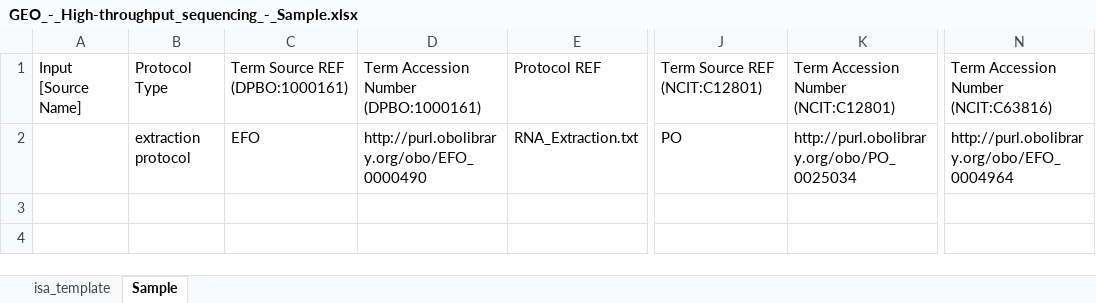
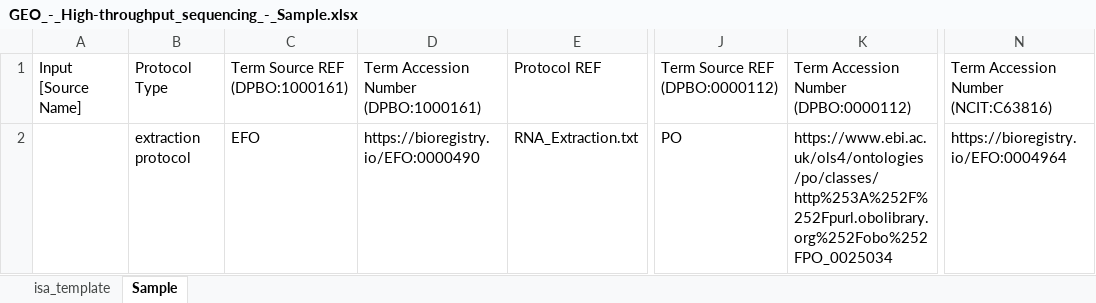
Before and after one commit to nfdi4plants/Swate-templates, an Excel workbook: templates/dataplant/GEO/GEO_-_High-throughput_sequencing_-_Sample.xlsx, sheet Sample, drawn as a sheet; only a part is shown, gaps mark what is left out; values as stored, in another font and other column widths than the file's, no borders; table styles not drawn; the diff names each change by its address in the sheet, - before the commit and + after, or states it on an @@ line.

```diff
--- a/templates/dataplant/GEO/GEO_-_High-throughput_sequencing_-_Sample.xlsx (sheet Sample)
+++ b/templates/dataplant/GEO/GEO_-_High-throughput_sequencing_-_Sample.xlsx (sheet Sample)
-J1: Term Source REF (NCIT:C12801)
+J1: Term Source REF (DPBO:0000112)
-K1: Term Accession Number (NCIT:C12801)
+K1: Term Accession Number (DPBO:0000112)
-D2: http://purl.obolibrary.org/obo/EFO_0000490
+D2: https://bioregistry.io/EFO:0000490
-K2: http://purl.obolibrary.org/obo/PO_0025034
+K2: https://www.ebi.ac.uk/ols4/ontologies/po/classes/http%253A%252F%252Fpurl.obolibrary.org%252Fobo%252FPO_0025034
-N2: http://purl.obolibrary.org/obo/EFO_0004964
+N2: https://bioregistry.io/EFO:0004964
```
Also changed, not shown: sheet isa_template, templates/dataplant/Imaging_extraction.xlsx, templates/dataplant/MIMS_-_Metagenomics.xlsx, 6 other files.
